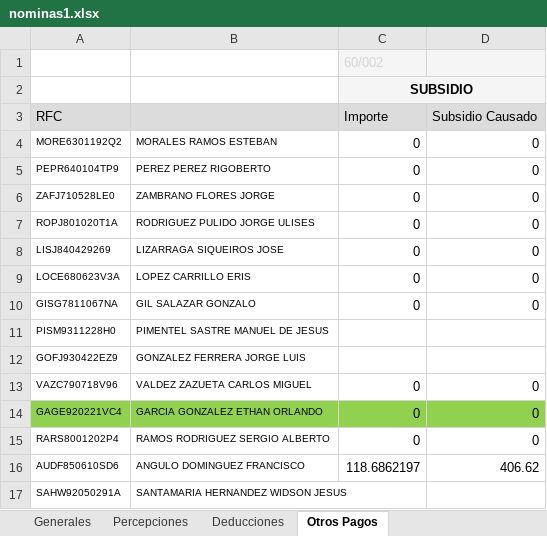
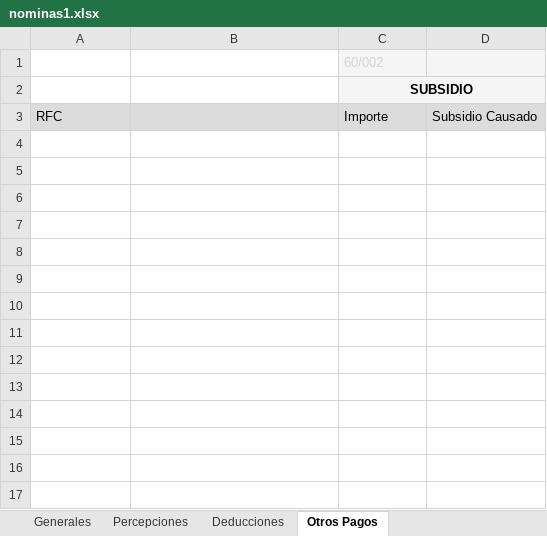
Before and after one commit to OperadoraNominas/OperadoraNominas, an Excel workbook: OperadoraNominas/bin/Debug/Archivos/nominas1.xlsx, sheet Otros Pagos, drawn as a sheet; values as stored, in another font and other column widths than the file's, no borders; the diff names each change by its address in the sheet, - before the commit and + after, or states it on an @@ line.

Commit message:
Operadora 5.0

```diff
--- a/OperadoraNominas/bin/Debug/Archivos/nominas1.xlsx (sheet Otros Pagos)
+++ b/OperadoraNominas/bin/Debug/Archivos/nominas1.xlsx (sheet Otros Pagos)
-row 4: MORE6301192Q2 | MORALES RAMOS ESTEBAN | 0 | 0
-row 5: PEPR640104TP9 | PEREZ PEREZ RIGOBERTO | 0 | 0
-row 6: ZAFJ710528LE0 | ZAMBRANO FLORES JORGE | 0 | 0
-row 7: ROPJ801020T1A | RODRIGUEZ PULIDO JORGE ULISES | 0 | 0
-row 8: LISJ840429269 | LIZARRAGA SIQUEIROS JOSE | 0 | 0
-row 9: LOCE680623V3A | LOPEZ CARRILLO ERIS | 0 | 0
-row 10: GISG7811067NA | GIL SALAZAR GONZALO | 0 | 0
-row 11: PISM9311228H0 | PIMENTEL SASTRE MANUEL DE JESUS
-row 12: GOFJ930422EZ9 | GONZALEZ FERRERA JORGE LUIS
-row 13: VAZC790718V96 | VALDEZ ZAZUETA CARLOS MIGUEL | 0 | 0
-row 14: GAGE920221VC4 | GARCIA GONZALEZ ETHAN ORLANDO | 0 | 0
-row 15: RARS8001202P4 | RAMOS RODRIGUEZ SERGIO ALBERTO | 0 | 0
-row 16: AUDF850610SD6 | ANGULO DOMINGUEZ FRANCISCO | 118.6862197 | 406.62
-row 17: SAHW92050291A | SANTAMARIA HERNANDEZ WIDSON JESUS
```
Also changed, not shown: OperadoraNominas/bin/Debug/Archivos/procesos1.xlsx, 11 other files.
